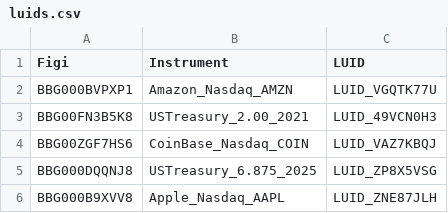
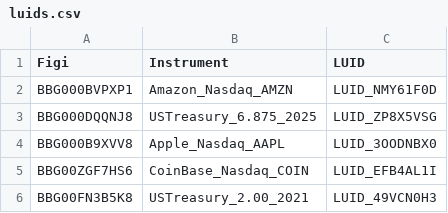
Before and after one commit to finbourne/lusid-docs, a CSV file: modules/ROOT/examples/ibor/luids.csv, drawn as a sheet.

```diff
--- a/modules/ROOT/examples/ibor/luids.csv
+++ b/modules/ROOT/examples/ibor/luids.csv
@@ -1,6 +1,6 @@
 Figi,Instrument,LUID
-BBG000BVPXP1,Amazon_Nasdaq_AMZN,LUID_VGQTK77U
+BBG000BVPXP1,Amazon_Nasdaq_AMZN,LUID_NMY61F0D
+BBG000DQQNJ8,USTreasury_6.875_2025,LUID_ZP8X5VSG
+BBG000B9XVV8,Apple_Nasdaq_AAPL,LUID_3OODNBX0
+BBG00ZGF7HS6,CoinBase_Nasdaq_COIN,LUID_EFB4AL1I
 BBG00FN3B5K8,USTreasury_2.00_2021,LUID_49VCN0H3
-BBG00ZGF7HS6,CoinBase_Nasdaq_COIN,LUID_VAZ7KBQJ
-BBG000DQQNJ8,USTreasury_6.875_2025,LUID_ZP8X5VSG
-BBG000B9XVV8,Apple_Nasdaq_AAPL,LUID_ZNE87JLH
```
Also changed, not shown: modules/ROOT/examples/ibor/quotes_with_luid.csv, modules/ROOT/examples/ibor/search_instruments.csv, 10 other files.
